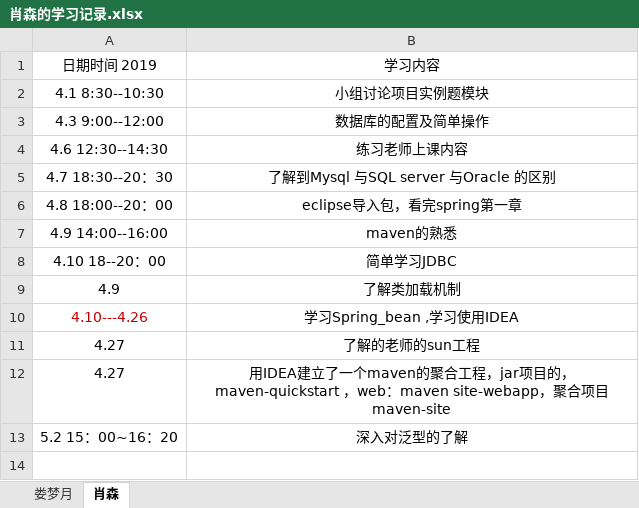
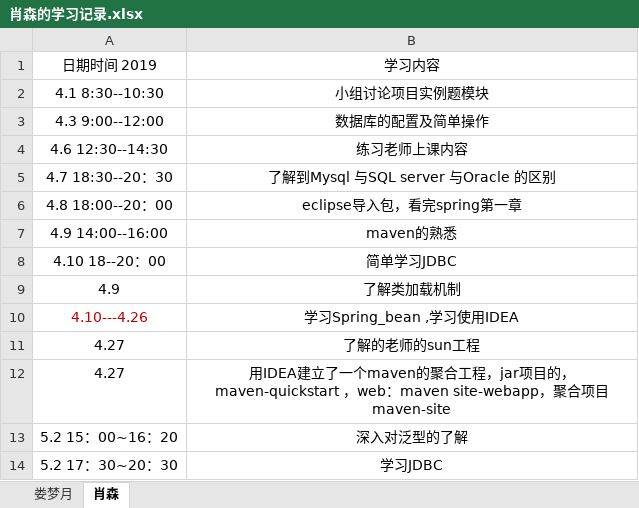
Before and after one commit to jspringlearn/J-learning, an Excel workbook: 肖森的日常学习/肖森的学习记录.xlsx, sheet 肖森, drawn as a sheet; values as stored, in another font and other column widths than the file's, no borders; the diff names each change by its address in the sheet, - before the commit and + after, or states it on an @@ line.

Commit message:
Add files via upload

```diff
--- a/肖森的日常学习/肖森的学习记录.xlsx (sheet 肖森)
+++ b/肖森的日常学习/肖森的学习记录.xlsx (sheet 肖森)
+row 14: 5.2 17：30~20：30 | 学习JDBC
```
